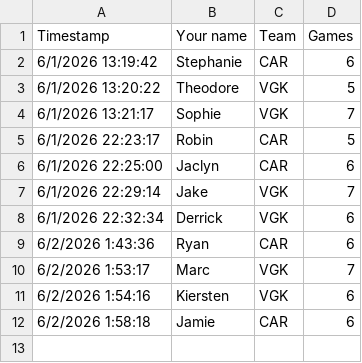
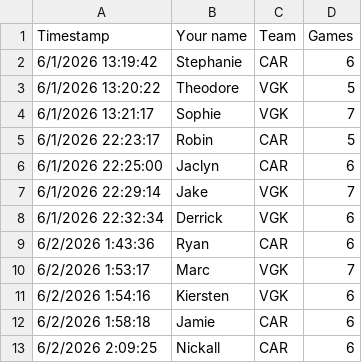
Before and after one commit to marc2982/marc2982.github.io, a CSV file: playoffs/data/archive/2026/round4.csv, drawn as a sheet; the diff names each change by its address in the sheet, - before the commit and + after, or states it on an @@ line.

Commit message:
Picks submission: Nickall

```diff
--- a/playoffs/data/archive/2026/round4.csv
+++ b/playoffs/data/archive/2026/round4.csv
+row 13: 6/2/2026 2:09:25 | Nickall | CAR | 6
```
